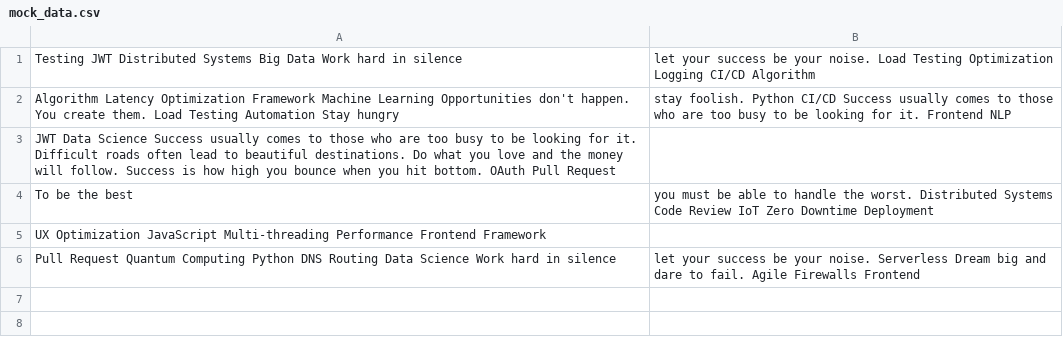
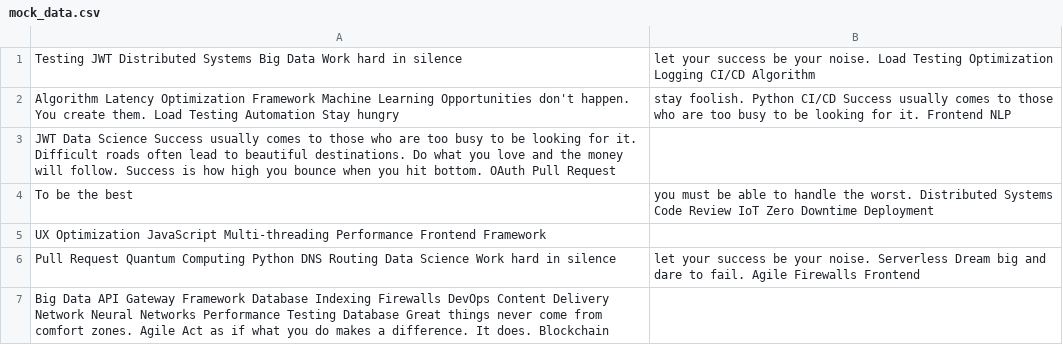
Before and after one commit to whoop-sole/system_for_managing, a CSV file: reports/mock_data.csv, drawn as a sheet; the diff names each change by its address in the sheet, - before the commit and + after, or states it on an @@ line.

Commit message:
Updated reports

```diff
--- a/reports/mock_data.csv
+++ b/reports/mock_data.csv
+row 7: Big Data API Gateway Framework Database Indexing Firewalls DevOps Content Delivery Network Neural Networks Performance Testing Database Great things never come from comfort zones. Agile Act as if what you do makes a difference. It does. Blockchain
```
Also changed, not shown: 4 other files.
